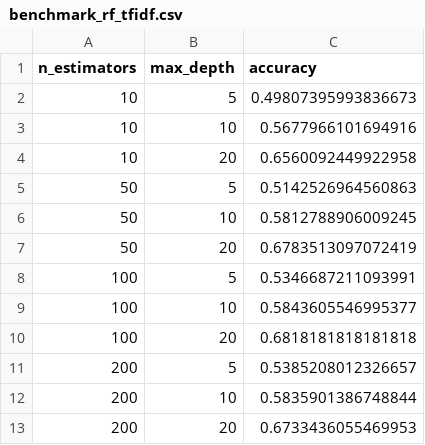
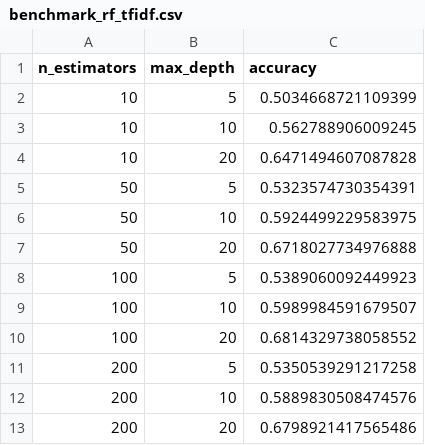
Before and after one commit to Alkhatir/NLP, a CSV file: Ass1/benchmark_rf_tfidf.csv, drawn as a sheet.

```diff
--- a/Ass1/benchmark_rf_tfidf.csv
+++ b/Ass1/benchmark_rf_tfidf.csv
@@ -1,13 +1,13 @@
 n_estimators,max_depth,accuracy
-10,5,0.49807395993836673
-10,10,0.5677966101694916
-10,20,0.6560092449922958
-50,5,0.5142526964560863
-50,10,0.5812788906009245
-50,20,0.6783513097072419
-100,5,0.5346687211093991
-100,10,0.5843605546995377
-100,20,0.6818181818181818
-200,5,0.5385208012326657
-200,10,0.5835901386748844
-200,20,0.6733436055469953
+10,5,0.5034668721109399
+10,10,0.562788906009245
+10,20,0.6471494607087828
+50,5,0.5323574730354391
+50,10,0.5924499229583975
+50,20,0.6718027734976888
+100,5,0.5389060092449923
+100,10,0.5989984591679507
+100,20,0.6814329738058552
+200,5,0.5350539291217258
+200,10,0.5889830508474576
+200,20,0.6798921417565486
```
Also changed, not shown: Ass1/benchmark_rf_tf.csv, 4 other files.
